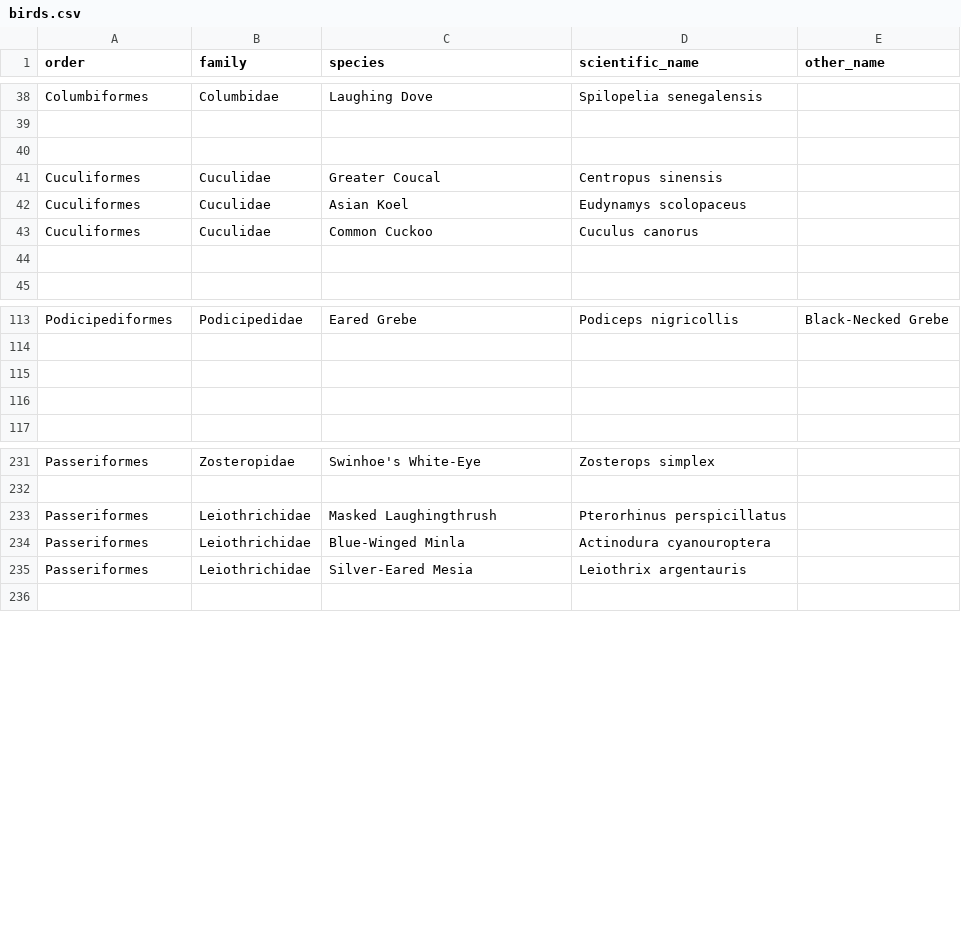
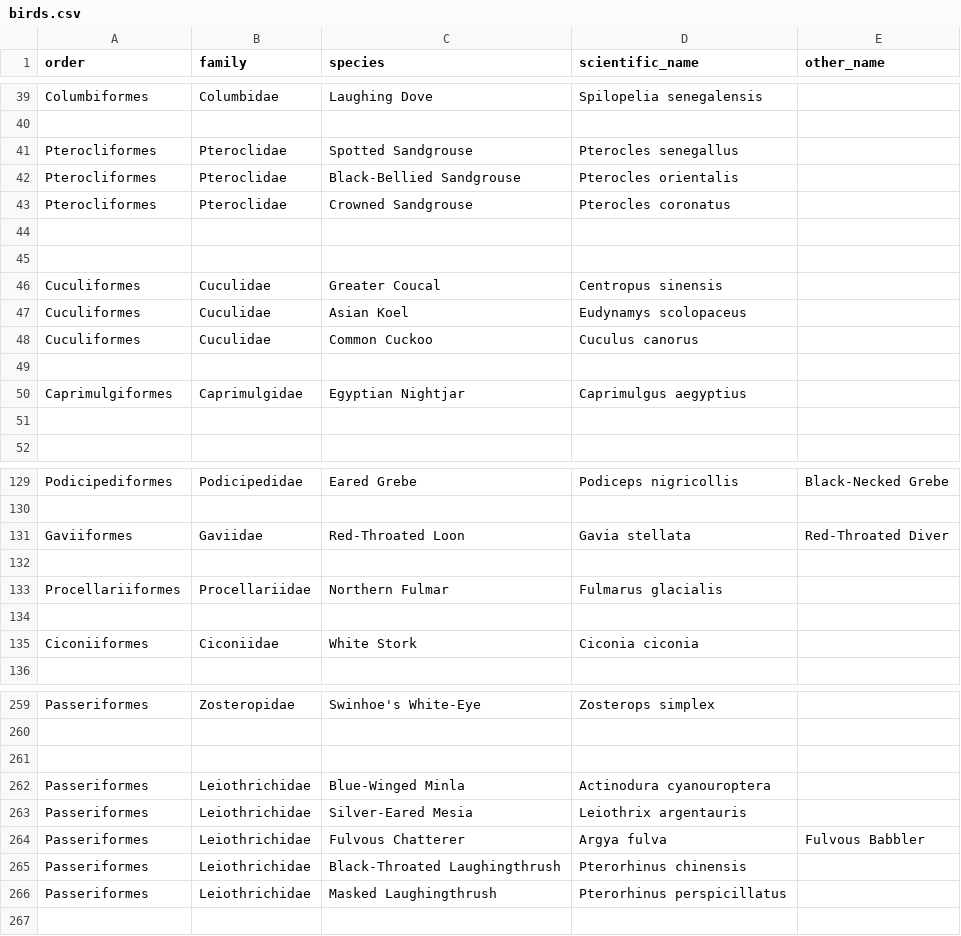
Before and after one commit to forgetmelot/forgetmelot.github.io, a CSV file: birds.csv, drawn as a sheet; only a part is shown, gaps mark what is left out; the diff covers the shown part only.

```diff
--- a/birds.csv
+++ b/birds.csv
@@ -39,2 +40,6 @@ Columbiformes,Columbidae,Laughing Dove,Spilopelia senegalensis,
 
+Pterocliformes,Pteroclidae,Spotted Sandgrouse,Pterocles senegallus,
+Pterocliformes,Pteroclidae,Black-Bellied Sandgrouse,Pterocles orientalis,
+Pterocliformes,Pteroclidae,Crowned Sandgrouse,Pterocles coronatus,
+
 
@@ -43,2 +48,4 @@ Cuculiformes,Cuculidae,Asian Koel,Eudynamys scolopaceus,
 Cuculiformes,Cuculidae,Common Cuckoo,Cuculus canorus,
+
+Caprimulgiformes,Caprimulgidae,Egyptian Nightjar,Caprimulgus aegyptius,
 
@@ -114,4 +130,7 @@ Podicipediformes,Podicipedidae,Eared Grebe,Podiceps nigricollis,Black-Necked Gre
 
+Gaviiformes,Gaviidae,Red-Throated Loon,Gavia stellata,Red-Throated Diver
 
+Procellariiformes,Procellariidae,Northern Fulmar,Fulmarus glacialis,
 
+Ciconiiformes,Ciconiidae,White Stork,Ciconia ciconia,
 
@@ -232,5 +260,8 @@ Passeriformes,Zosteropidae,Swinhoe's White-Eye,Zosterops simplex,
 
-Passeriformes,Leiothrichidae,Masked Laughingthrush,Pterorhinus perspicillatus,
+
 Passeriformes,Leiothrichidae,Blue-Winged Minla,Actinodura cyanouroptera,
 Passeriformes,Leiothrichidae,Silver-Eared Mesia,Leiothrix argentauris,
+Passeriformes,Leiothrichidae,Fulvous Chatterer,Argya fulva,Fulvous Babbler
+Passeriformes,Leiothrichidae,Black-Throated Laughingthrush,Pterorhinus chinensis,
+Passeriformes,Leiothrichidae,Masked Laughingthrush,Pterorhinus perspicillatus,
 
```
Also changed, not shown: 19 added rows and 4 edited cells elsewhere in this file, 46 other files.
